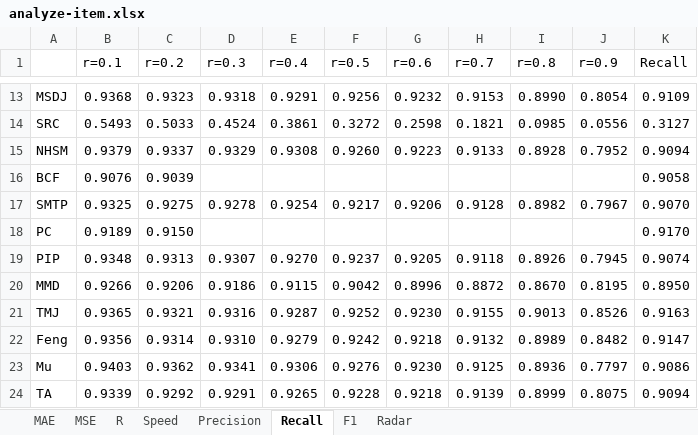
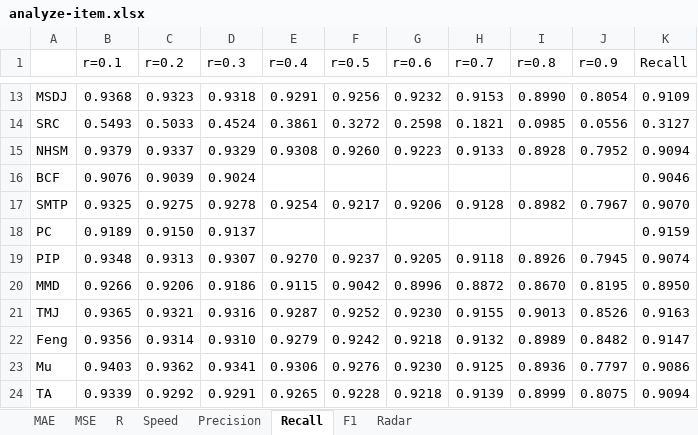
Before and after one commit to locnguyenacademic/sim, an Excel workbook: 2_design/asim/artifacts/testing/analyze-item.xlsx, sheet Recall, drawn as a sheet; only a part is shown, gaps mark what is left out; values as stored, in another font and other column widths than the file's, no borders; the diff names each change by its address in the sheet, - before the commit and + after, or states it on an @@ line.

```diff
--- a/2_design/asim/artifacts/testing/analyze-item.xlsx (sheet Recall)
+++ b/2_design/asim/artifacts/testing/analyze-item.xlsx (sheet Recall)
-D16 (r=0.3): (empty)
+D16 (r=0.3): 0.9024
-K16 (Recall): 0.9058
+K16 (Recall): 0.9046
-D18 (r=0.3): (empty)
+D18 (r=0.3): 0.9137
-K18 (Recall): 0.9170
+K18 (Recall): 0.9159
```
Also changed, not shown: sheet F1, sheet Precision, charts or pictures, 4 other files.
